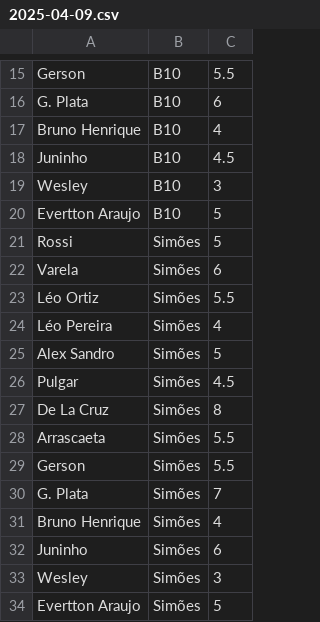
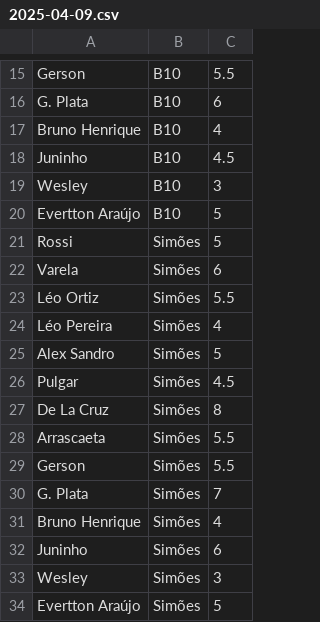
Before and after one commit to hmvelloso/projeto_canal_bs, a CSV file: jogos/2025-04-09.csv, drawn as a sheet; only a part is shown, gaps mark what is left out.

```diff
--- a/jogos/2025-04-09.csv
+++ b/jogos/2025-04-09.csv
@@ -19,3 +19,3 @@ Juninho,B10,4.5
 Wesley,B10,3
-Evertton Araujo,B10,5
+Evertton Araújo,B10,5
 Rossi,Simões,5
@@ -33,2 +33,2 @@ Juninho,Simões,6
 Wesley,Simões,3
-Evertton Araujo,Simões,5
+Evertton Araújo,Simões,5
```
Also changed, not shown: jogos/2025-02-15.csv, jogos/2025-04-22.csv, 18 other files.
